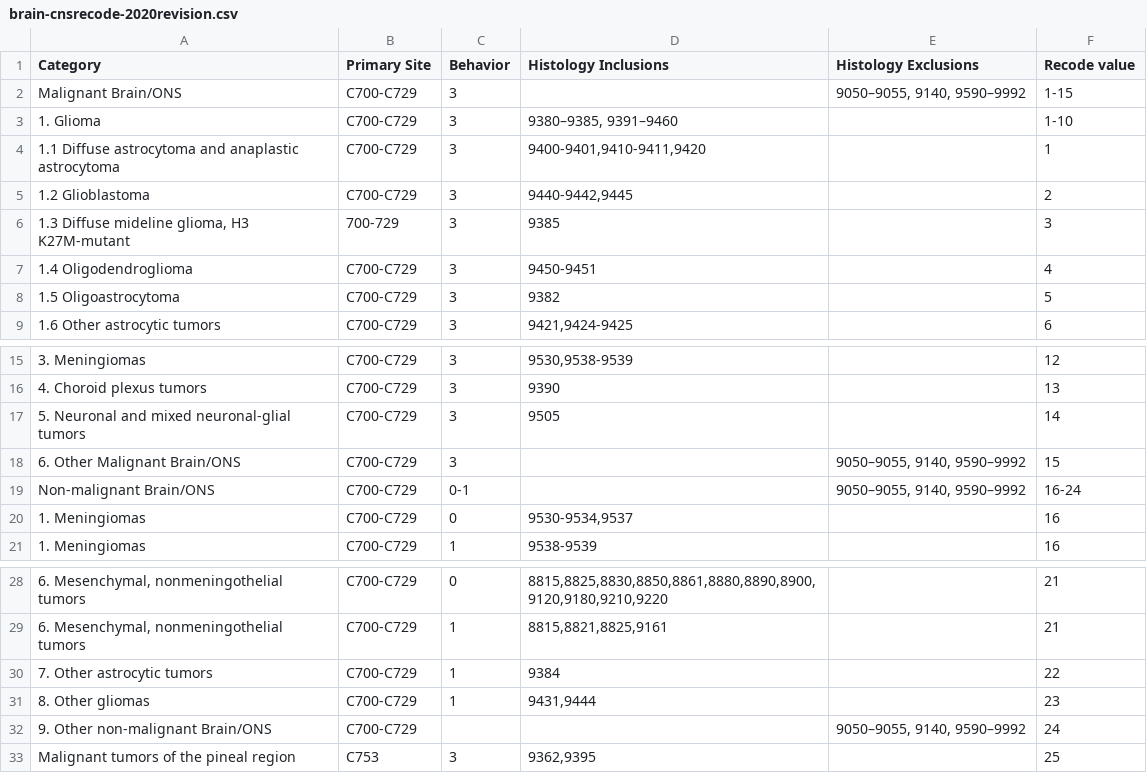
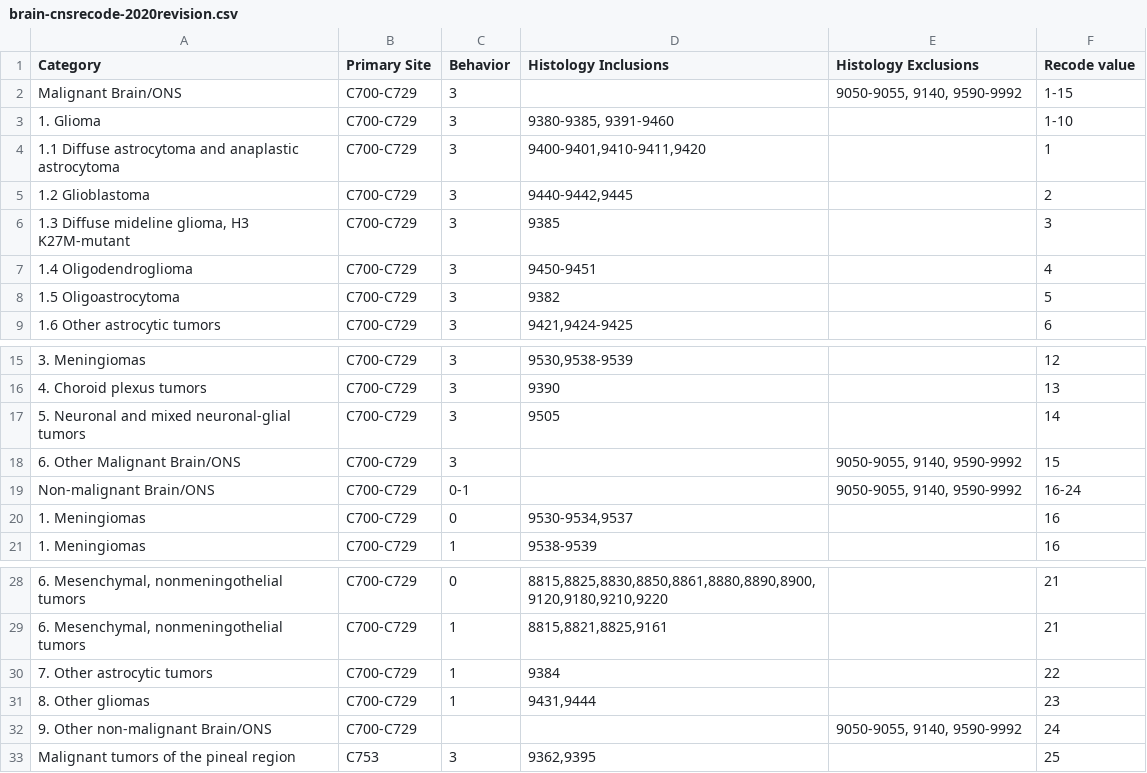
Before and after one commit to imsweb/algorithms, a CSV file: src/main/resources/braincnsrecode/brain-cnsrecode-2020revision.csv (was src/main/resources/braincsnrecode/brain-cnsrecode-2020revision.csv), drawn as a sheet; only a part is shown, gaps mark what is left out; the diff names each change by its address in the sheet, - before the commit and + after, or states it on an @@ line.

Commit message:
Finished adding Brain/CNS (#130)

```diff
--- a/src/main/resources/braincsnrecode/brain-cnsrecode-2020revision.csv
+++ b/src/main/resources/braincnsrecode/brain-cnsrecode-2020revision.csv
-E2 (Histology Exclusions): 9050–9055, 9140, 9590–9992
+E2 (Histology Exclusions): 9050-9055, 9140, 9590-9992
-D3 (Histology Inclusions): 9380–9385, 9391–9460
+D3 (Histology Inclusions): 9380-9385, 9391-9460
-B6 (Primary Site): 700-729
+B6 (Primary Site): C700-C729
-E18:E19 (Histology Exclusions): 9050–9055, 9140, 9590–9992
+E18:E19 (Histology Exclusions): 9050-9055, 9140, 9590-9992
-E32 (Histology Exclusions): 9050–9055, 9140, 9590–9992
+E32 (Histology Exclusions): 9050-9055, 9140, 9590-9992
```
Also changed, not shown: 4 other files.
